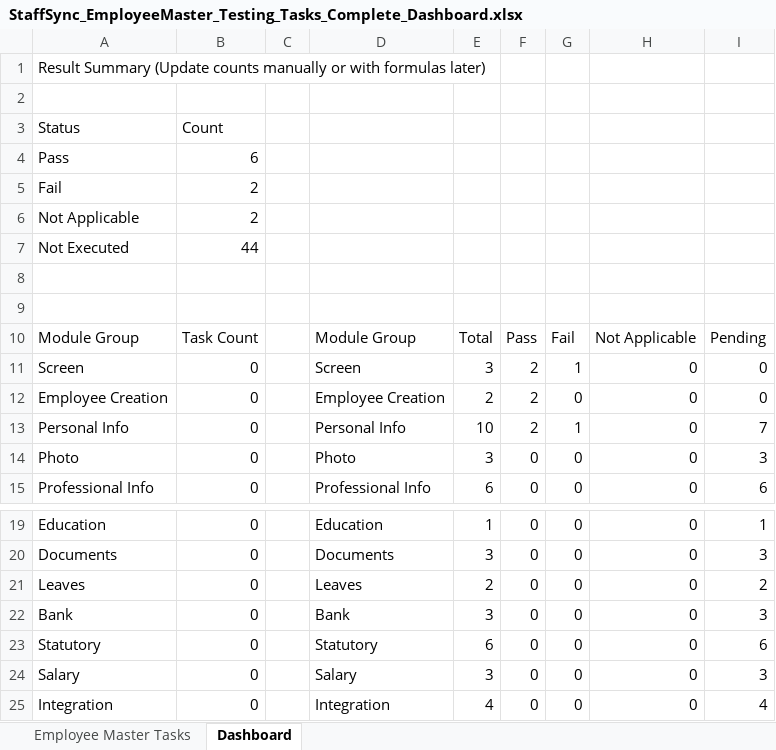
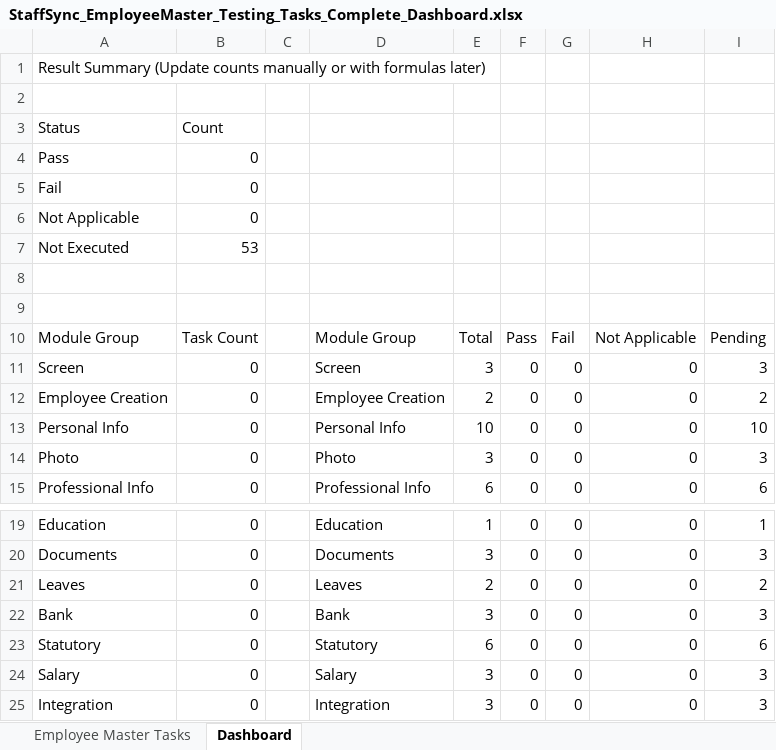
Before and after one commit to naveennavalay/StaffSync, an Excel workbook: Testing Tasks/StaffSync_EmployeeMaster_Testing_Tasks_Complete_Dashboard.xlsx, sheet Dashboard, drawn as a sheet; only a part is shown, gaps mark what is left out; values as stored, in another font and other column widths than the file's, no borders; charts and pictures not drawn; the diff names each change by its address in the sheet, - before the commit and + after, or states it on an @@ line.

```diff
--- a/Testing Tasks/StaffSync_EmployeeMaster_Testing_Tasks_Complete_Dashboard.xlsx (sheet Dashboard)
+++ b/Testing Tasks/StaffSync_EmployeeMaster_Testing_Tasks_Complete_Dashboard.xlsx (sheet Dashboard)
-B4: 6
+B4: 0
-B5:B6: 2
+B5:B6: 0
-B7: 44
+B7: 53
-F11:F13: 2
+F11:F13: 0
-G11: 1
+G11: 0
-I11: 0
+I11: 3
-I12: 0
+I12: 2
-G13: 1
+G13: 0
-I13: 7
+I13: 10
-E25: 4
+E25: 3
-I25: 4
+I25: 3
```
Also changed, not shown: sheet Employee Master Tasks, charts or pictures, 26 other files.
